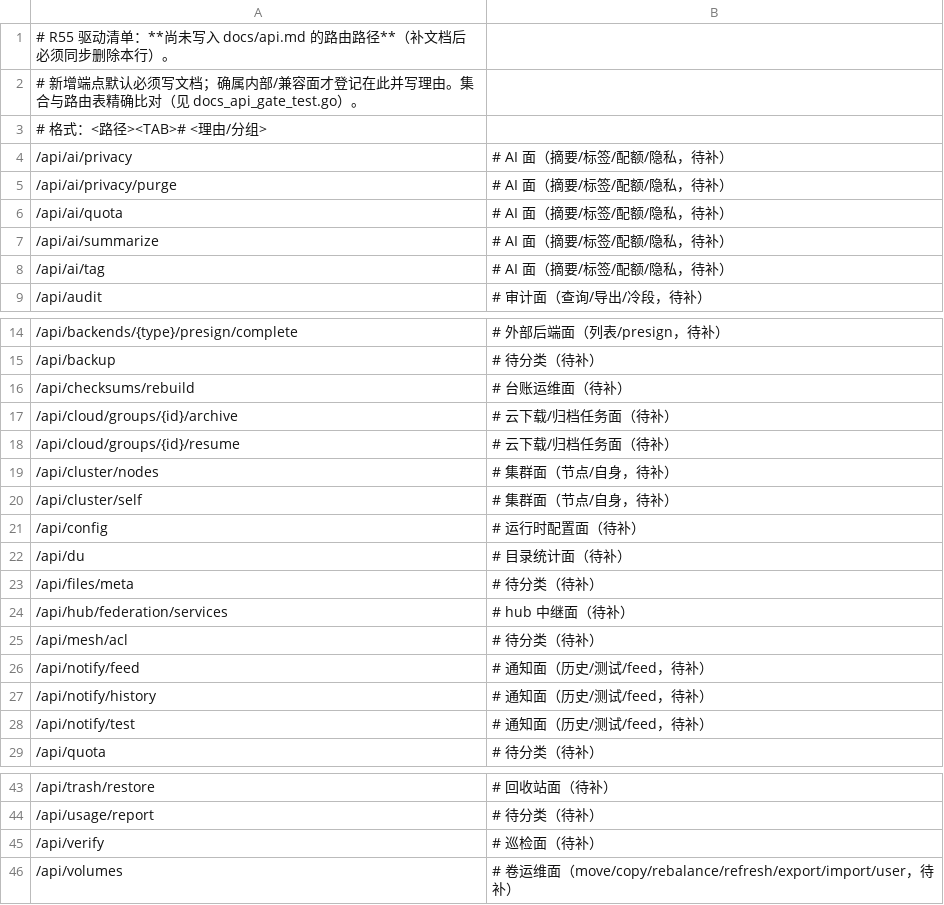
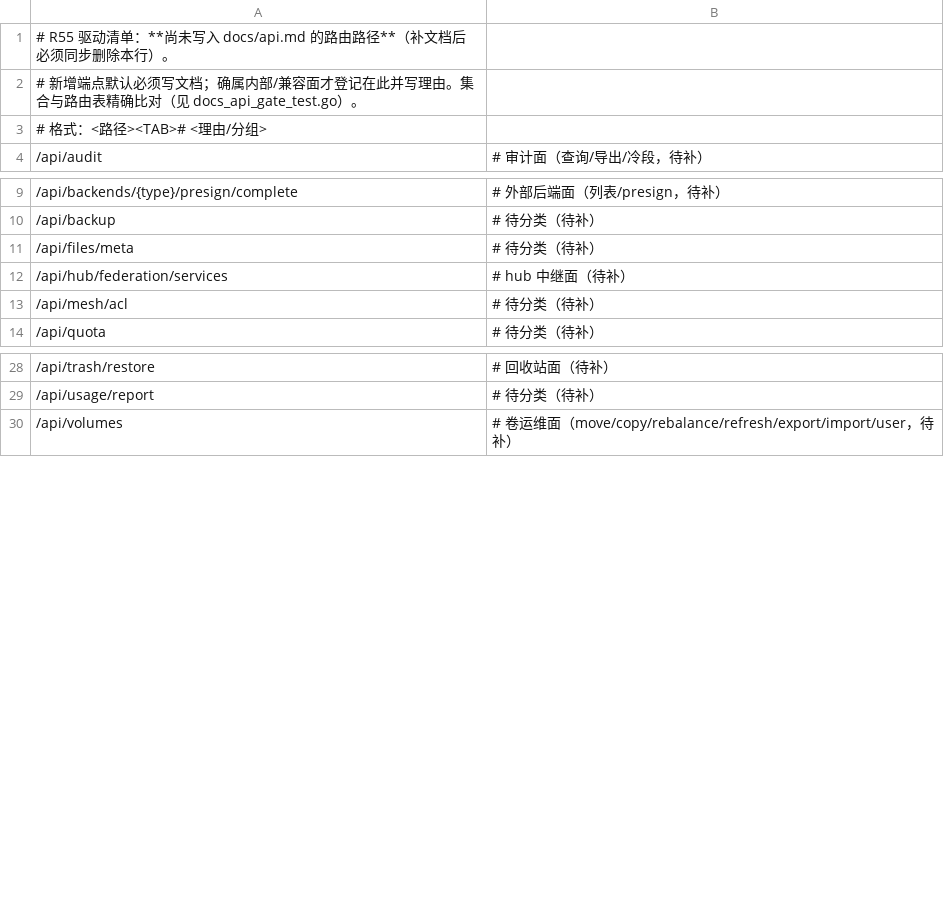
Before and after one commit to cocomhub/sproxy, a TSV file: internal/archcheck/docs_api_undocumented.tsv, drawn as a sheet; only a part is shown, gaps mark what is left out; the diff covers the shown part only; the diff names each change by its address in the sheet, - before the commit and + after, or states it on an @@ line.

```diff
--- a/internal/archcheck/docs_api_undocumented.tsv
+++ b/internal/archcheck/docs_api_undocumented.tsv
-row 4: /api/ai/privacy | # AI 面（摘要/标签/配额/隐私，待补）
-row 5: /api/ai/privacy/purge | # AI 面（摘要/标签/配额/隐私，待补）
-row 6: /api/ai/quota | # AI 面（摘要/标签/配额/隐私，待补）
-row 7: /api/ai/summarize | # AI 面（摘要/标签/配额/隐私，待补）
-row 8: /api/ai/tag | # AI 面（摘要/标签/配额/隐私，待补）
-row 16: /api/checksums/rebuild | # 台账运维面（待补）
-row 17: /api/cloud/groups/{id}/archive | # 云下载/归档任务面（待补）
-row 18: /api/cloud/groups/{id}/resume | # 云下载/归档任务面（待补）
-row 19: /api/cluster/nodes | # 集群面（节点/自身，待补）
-row 20: /api/cluster/self | # 集群面（节点/自身，待补）
-row 21: /api/config | # 运行时配置面（待补）
-row 22: /api/du | # 目录统计面（待补）
-row 26: /api/notify/feed | # 通知面（历史/测试/feed，待补）
-row 27: /api/notify/history | # 通知面（历史/测试/feed，待补）
-row 28: /api/notify/test | # 通知面（历史/测试/feed，待补）
-row 45: /api/verify | # 巡检面（待补）
```
Also changed, not shown: 1 removed row elsewhere in this file, 1 other file.
